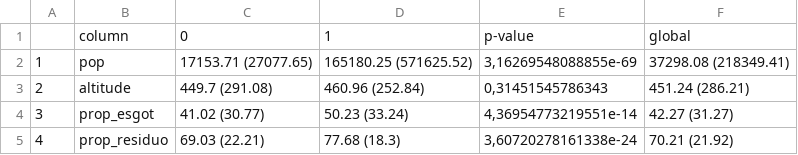
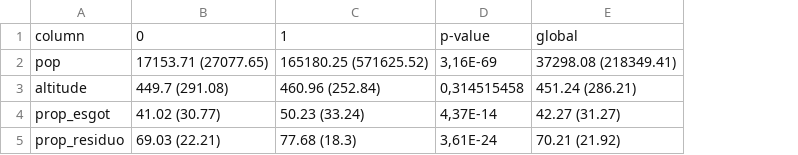
Before and after one commit to iasmimalmeida/Epidynamics, a CSV file: Dados/Determinantes/clima/1016_1722/Binomial/vars_demo_17_22.csv, drawn as a sheet; removed rows and columns are numbered as before the commit, all else as after; the diff names each change by its address in the sheet, - before the commit and + after, or states it on an @@ line.

```diff
--- a/Dados/Determinantes/clima/1016_1722/Binomial/vars_demo_17_22.csv
+++ b/Dados/Determinantes/clima/1016_1722/Binomial/vars_demo_17_22.csv
-column A, rows 2-5: 1 | 2 | 3 | 4
-column E, rows 1-5: p-value | 3,16269548088855e-69 | 0,31451545786343 | 4,36954773219551e-14 | 3,60720278161338e-24
+column D, rows 1-5: p-value | 3,16E-69 | 0,314515458 | 4,37E-14 | 3,61E-24
```
Also changed, not shown: 51 other files.
